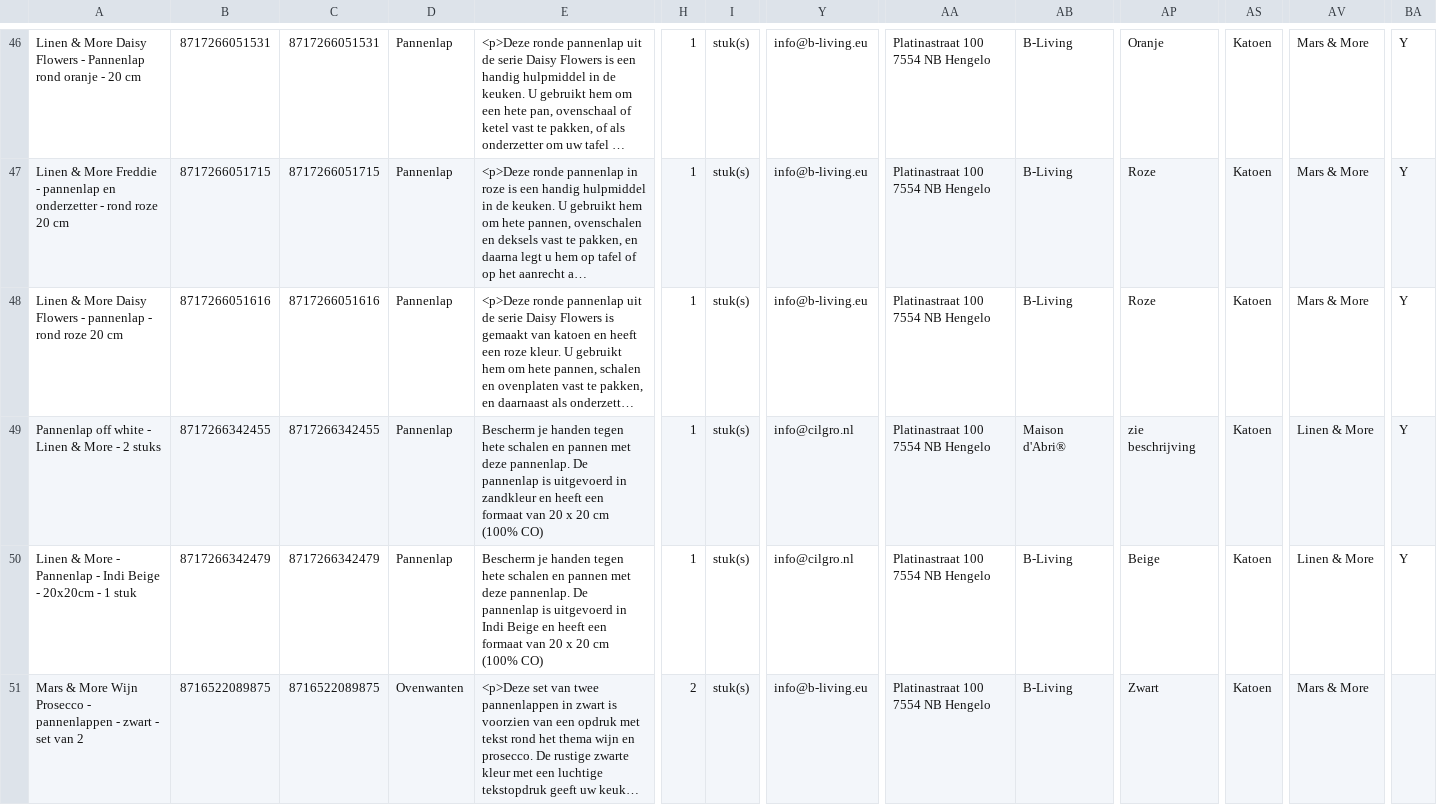
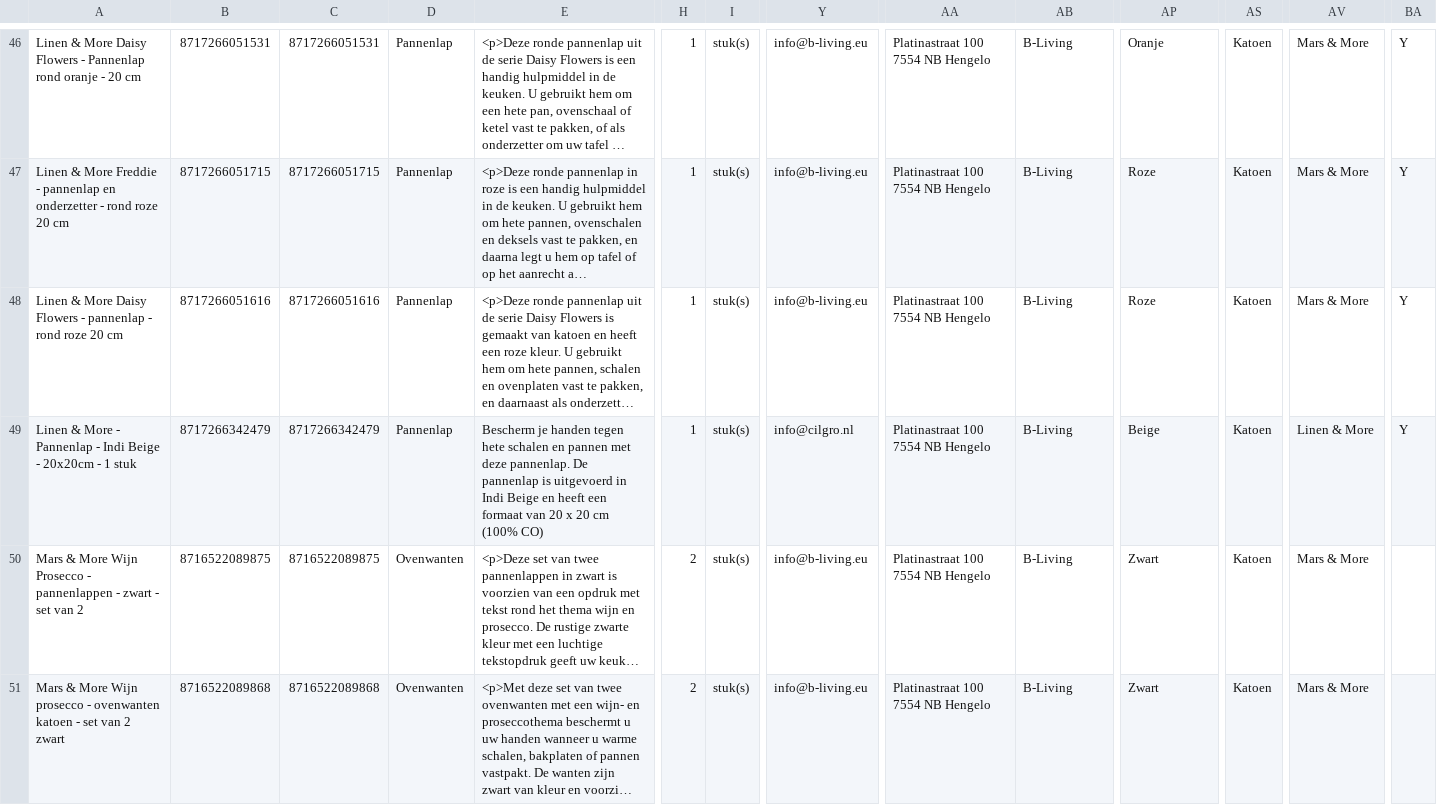
Before and after one commit to peterhoman/bol-repricing-be, a CSV file: bolcom_productinformatie.csv, drawn as a sheet; only a part is shown, gaps mark what is left out; the shorter side is filled out with more unchanged rows; long unchanged cells end in …; rows hold the shown columns only; the diff covers the shown part only; the diff names each change by its address in the sheet, - before the commit and + after, or states it on an @@ line.

Commit message:
Remove 2 newly-frozen EAN(s) from CSV (buybox won - prevents same-day auto-unfreeze)

```diff
--- a/bolcom_productinformatie.csv
+++ b/bolcom_productinformatie.csv
-row 49: Pannenlap off white - Linen & More - 2 stuks | 8717266342455 | 8717266342455 | Pannenlap | Bescherm je handen tegen hete schalen en pannen met deze pannenlap. De pannenlap is uitgevoerd in zandkleur en heeft een formaat van 20 x 20 cm (100% CO) | 1 | stuk(s) | info@cilgro.nl | Platinastraat 100 7554 NB Hengelo | Maison d'Abri® | zie beschrijving | Katoen | Linen & More | Y
```
Also changed, not shown: 1 removed row elsewhere in this file.
